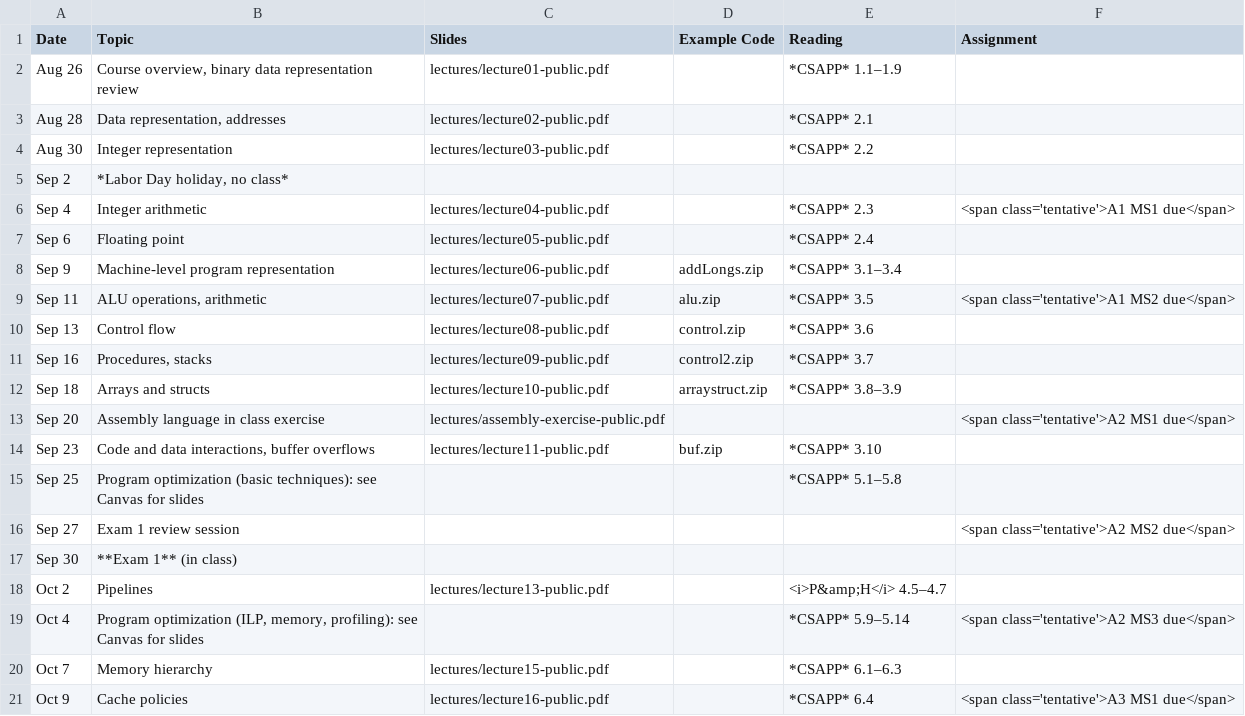
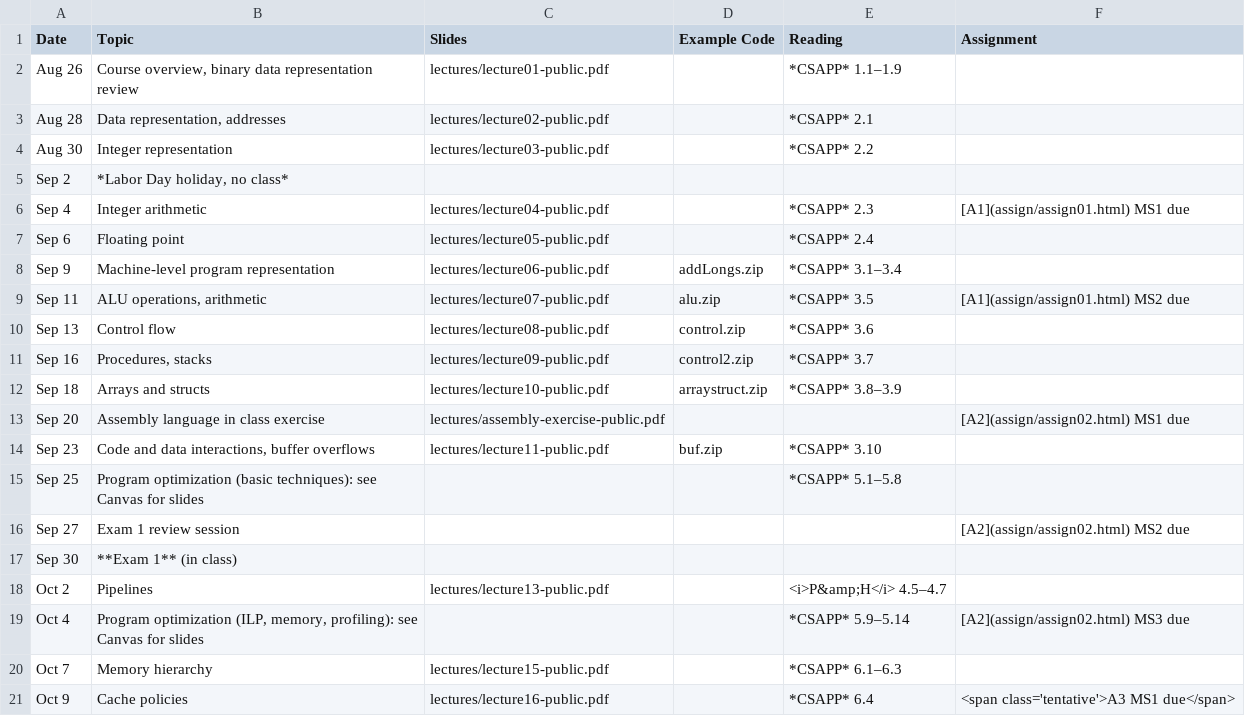
Before and after one commit to jhucsf/fall2024, a CSV file: schedule.csv, drawn as a sheet; only a part is shown.

Commit message:
make assignmnent 1 & 2 due dates not tentative

```diff
--- a/schedule.csv
+++ b/schedule.csv
@@ -5,6 +5,6 @@ Aug 30,"Integer representation",lectures/lecture03-public.pdf,,*CSAPP* 2.2,
 Sep 2,"*Labor Day holiday, no class*"
-Sep 4,"Integer arithmetic",lectures/lecture04-public.pdf,,*CSAPP* 2.3,"<span class='tentative'>A1 MS1 due</span>"
+Sep 4,"Integer arithmetic",lectures/lecture04-public.pdf,,*CSAPP* 2.3,"[A1](assign/assign01.html) MS1 due"
 Sep 6,"Floating point",lectures/lecture05-public.pdf,,*CSAPP* 2.4,
 Sep 9,"Machine-level program representation",lectures/lecture06-public.pdf,addLongs.zip,*CSAPP* 3.1–3.4,
-Sep 11,"ALU operations, arithmetic",lectures/lecture07-public.pdf,alu.zip,*CSAPP* 3.5,"<span class='tentative'>A1 MS2 due</span>"
+Sep 11,"ALU operations, arithmetic",lectures/lecture07-public.pdf,alu.zip,*CSAPP* 3.5,"[A1](assign/assign01.html) MS2 due"
 Sep 13,"Control flow",lectures/lecture08-public.pdf,control.zip,*CSAPP* 3.6,
@@ -12,9 +12,9 @@ Sep 16,"Procedures, stacks",lectures/lecture09-public.pdf,control2.zip,*CSAPP* 3
 Sep 18,"Arrays and structs",lectures/lecture10-public.pdf,arraystruct.zip,*CSAPP* 3.8–3.9,
-Sep 20,"Assembly language in class exercise",lectures/assembly-exercise-public.pdf,,,"<span class='tentative'>A2 MS1 due</span>"
+Sep 20,"Assembly language in class exercise",lectures/assembly-exercise-public.pdf,,,"[A2](assign/assign02.html) MS1 due"
 Sep 23,"Code and data interactions, buffer overflows",lectures/lecture11-public.pdf,buf.zip,*CSAPP* 3.10,
 Sep 25,"Program optimization (basic techniques): see Canvas for slides",,,*CSAPP* 5.1–5.8,
-Sep 27,"Exam 1 review session",,,,"<span class='tentative'>A2 MS2 due</span>"
+Sep 27,"Exam 1 review session",,,,"[A2](assign/assign02.html) MS2 due"
 Sep 30,"**Exam 1** (in class)",
 Oct 2,"Pipelines",lectures/lecture13-public.pdf,,"<i>P&amp;H</i> 4.5–4.7",
-Oct 4,"Program optimization (ILP, memory, profiling): see Canvas for slides",,,*CSAPP* 5.9–5.14,"<span class='tentative'>A2 MS3 due</span>"
+Oct 4,"Program optimization (ILP, memory, profiling): see Canvas for slides",,,*CSAPP* 5.9–5.14,"[A2](assign/assign02.html) MS3 due"
 Oct 7,"Memory hierarchy",lectures/lecture15-public.pdf,,*CSAPP* 6.1–6.3,
```
Also changed, not shown: 1 other file.
